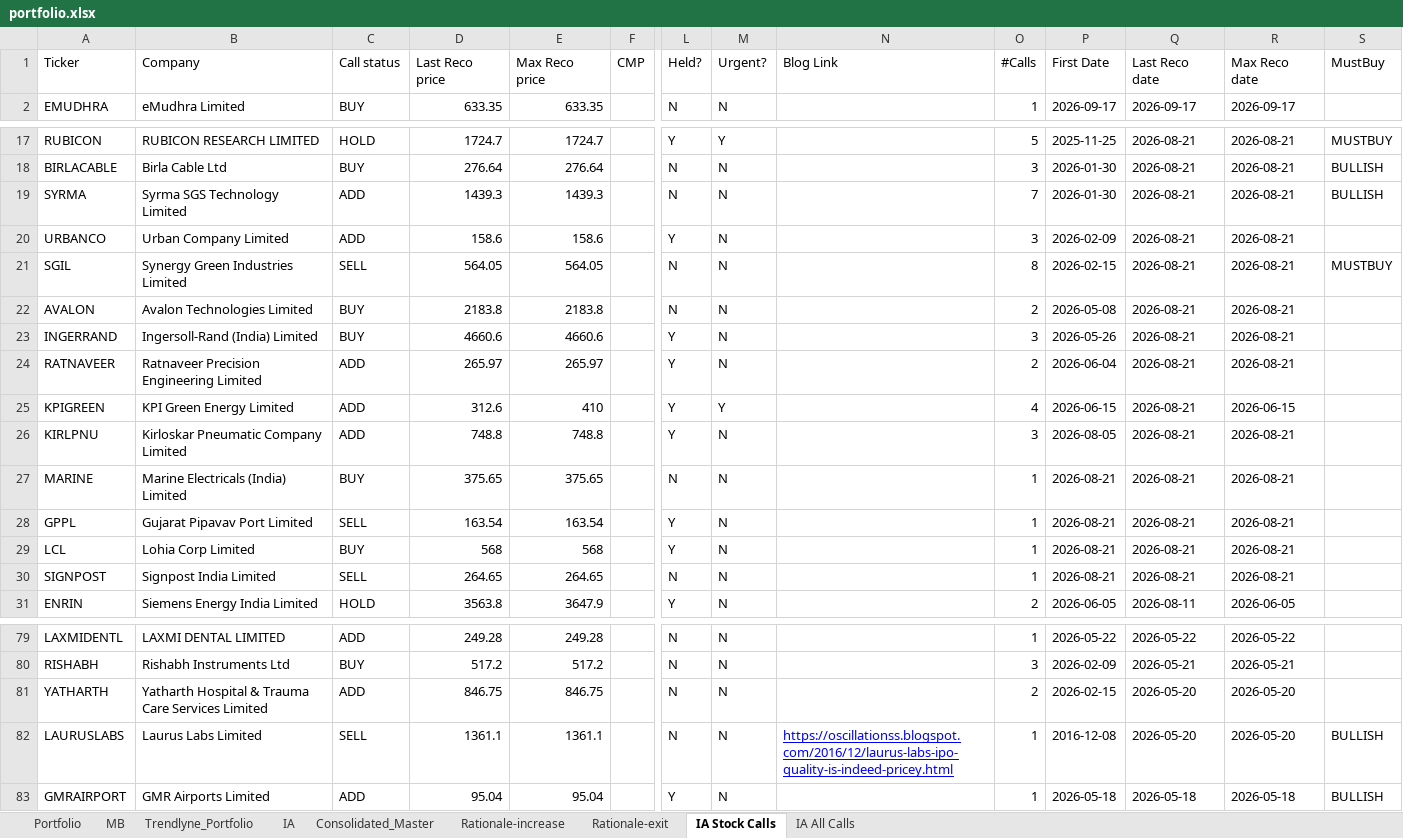
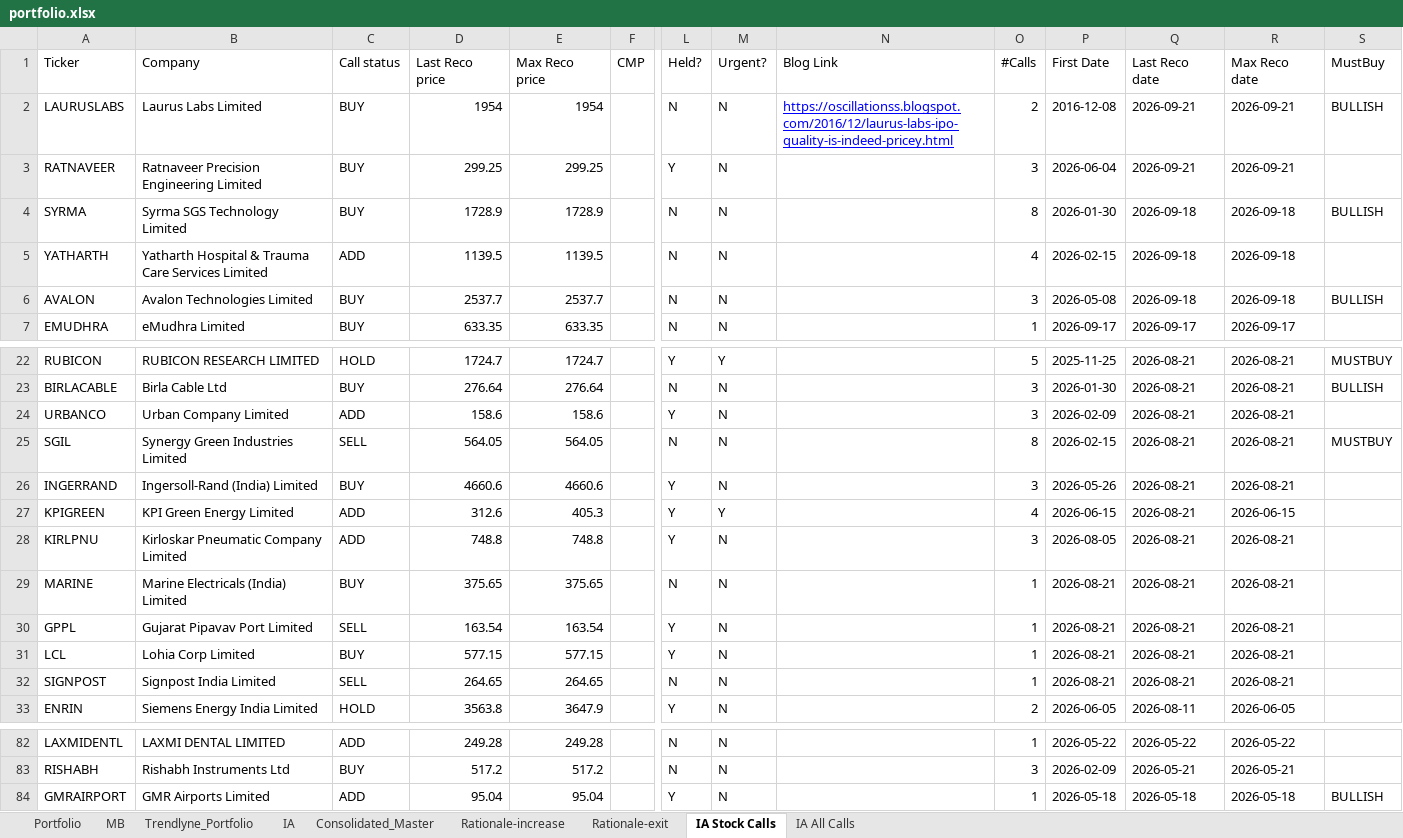
Before and after one commit to kvector0001/STT-Dashboard, an Excel workbook: data/portfolio.xlsx, sheet IA Stock Calls, drawn as a sheet; only a part is shown, gaps mark what is left out; values as stored, in another font and other column widths than the file's, no borders; charts and pictures not drawn; removed rows and columns are numbered as before the commit, all else as after; rows hold the shown columns only; the diff covers the shown part only; the diff names each change by its address in the sheet, - before the commit and + after, or states it on an @@ line.

```diff
--- a/data/portfolio.xlsx (sheet IA Stock Calls)
+++ b/data/portfolio.xlsx (sheet IA Stock Calls)
+row 2: LAURUSLABS | Laurus Labs Limited | BUY | 1954 | 1954 |  | N | N | https://oscillationss.blogspot.com/2016/12/laurus-labs-ipo-quality-is-indeed-pricey.html | 2 | 2016-12-08 | 2026-09-21 | 2026-09-21 | BULLISH
+row 3: RATNAVEER | Ratnaveer Precision Engineering Limited | BUY | 299.25 | 299.25 |  | Y | N |  | 3 | 2026-06-04 | 2026-09-21 | 2026-09-21
+row 4: SYRMA | Syrma SGS Technology Limited | BUY | 1728.9 | 1728.9 |  | N | N |  | 8 | 2026-01-30 | 2026-09-18 | 2026-09-18 | BULLISH
+row 5: YATHARTH | Yatharth Hospital & Trauma Care Services Limited | ADD | 1139.5 | 1139.5 |  | N | N |  | 4 | 2026-02-15 | 2026-09-18 | 2026-09-18
+row 6: AVALON | Avalon Technologies Limited | BUY | 2537.7 | 2537.7 |  | N | N |  | 3 | 2026-05-08 | 2026-09-18 | 2026-09-18 | BULLISH
-row 19: SYRMA | Syrma SGS Technology Limited | ADD | 1439.3 | 1439.3 |  | N | N |  | 7 | 2026-01-30 | 2026-08-21 | 2026-08-21 | BULLISH
-row 22: AVALON | Avalon Technologies Limited | BUY | 2183.8 | 2183.8 |  | N | N |  | 2 | 2026-05-08 | 2026-08-21 | 2026-08-21
-row 24: RATNAVEER | Ratnaveer Precision Engineering Limited | ADD | 265.97 | 265.97 |  | Y | N |  | 2 | 2026-06-04 | 2026-08-21 | 2026-08-21
-E27 (Max Reco price): 410
+E27 (Max Reco price): 405.3
-D31 (Last Reco price): 568
+D31 (Last Reco price): 577.15
-E31 (Max Reco price): 568
+E31 (Max Reco price): 577.15
-row 81: YATHARTH | Yatharth Hospital & Trauma Care Services Limited | ADD | 846.75 | 846.75 |  | N | N |  | 2 | 2026-02-15 | 2026-05-20 | 2026-05-20
-row 82: LAURUSLABS | Laurus Labs Limited | SELL | 1361.1 | 1361.1 |  | N | N | https://oscillationss.blogspot.com/2016/12/laurus-labs-ipo-quality-is-indeed-pricey.html | 1 | 2016-12-08 | 2026-05-20 | 2026-05-20 | BULLISH
```
Also changed, not shown: 1 added row and 14 edited cells elsewhere in this sheet, sheet IA All Calls, 1 other file.
